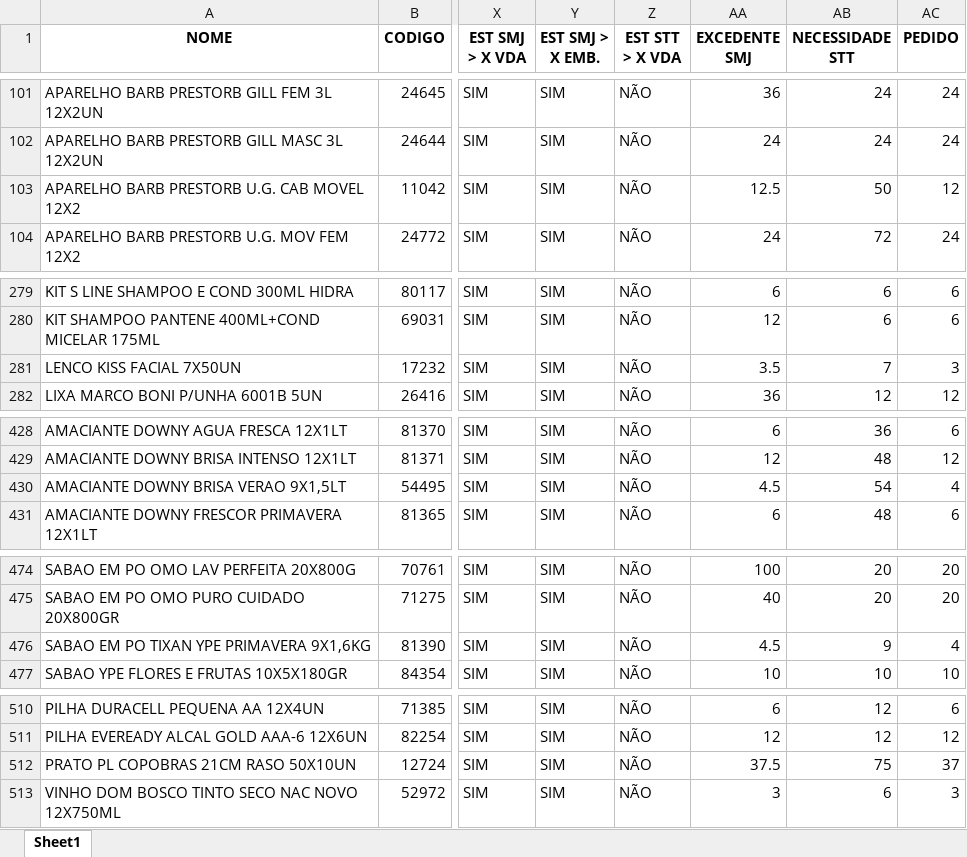
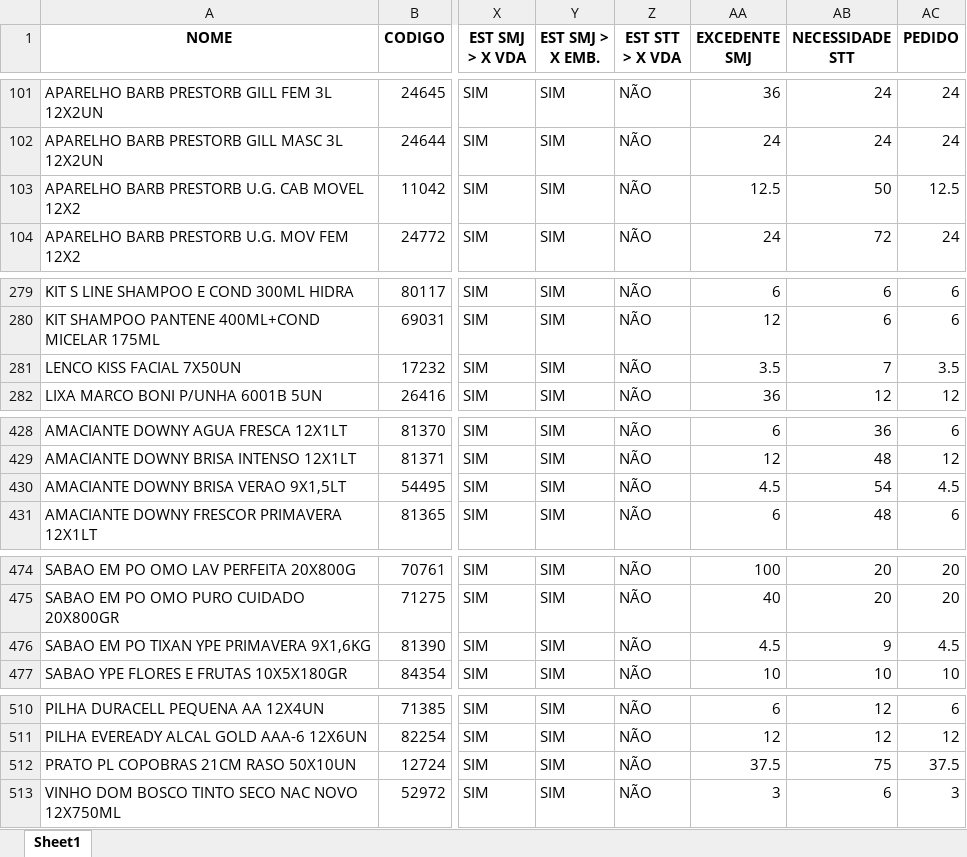
Before and after one commit to Gomes027/Grupo-Agoraa, an Excel workbook: Relatórios/Gerar Transferências/Src/Transferências/teste.xlsx, sheet Sheet1, drawn as a sheet; only a part is shown, gaps mark what is left out; values as stored, in another font and other column widths than the file's, no borders; the diff covers the shown part only; the diff names each change by its address in the sheet, - before the commit and + after, or states it on an @@ line.

```diff
--- a/Relatórios/Gerar Transferências/Src/Transferências/teste.xlsx (sheet Sheet1)
+++ b/Relatórios/Gerar Transferências/Src/Transferências/teste.xlsx (sheet Sheet1)
-AC103 (PEDIDO): 12
+AC103 (PEDIDO): 12.5
-AC281 (PEDIDO): 3
+AC281 (PEDIDO): 3.5
-AC430 (PEDIDO): 4
+AC430 (PEDIDO): 4.5
-AC476 (PEDIDO): 4
+AC476 (PEDIDO): 4.5
-AC512 (PEDIDO): 37
+AC512 (PEDIDO): 37.5
```
Also changed, not shown: 13 edited cells elsewhere in this sheet, 15 other files.
